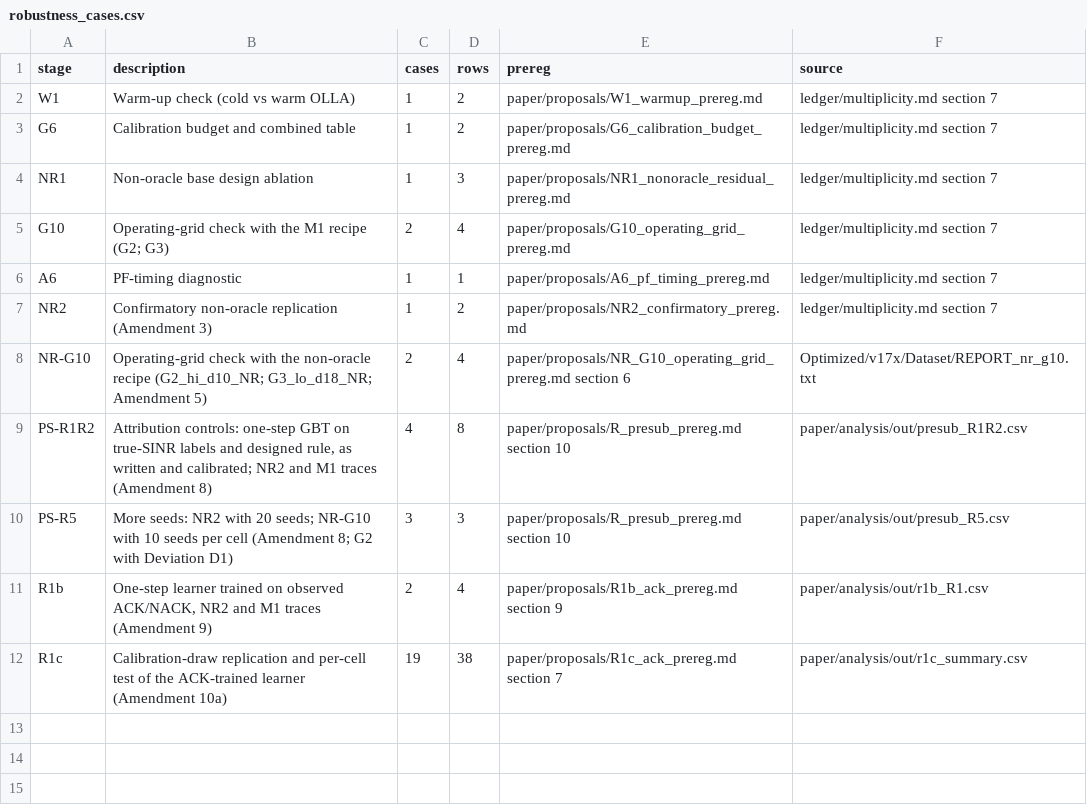
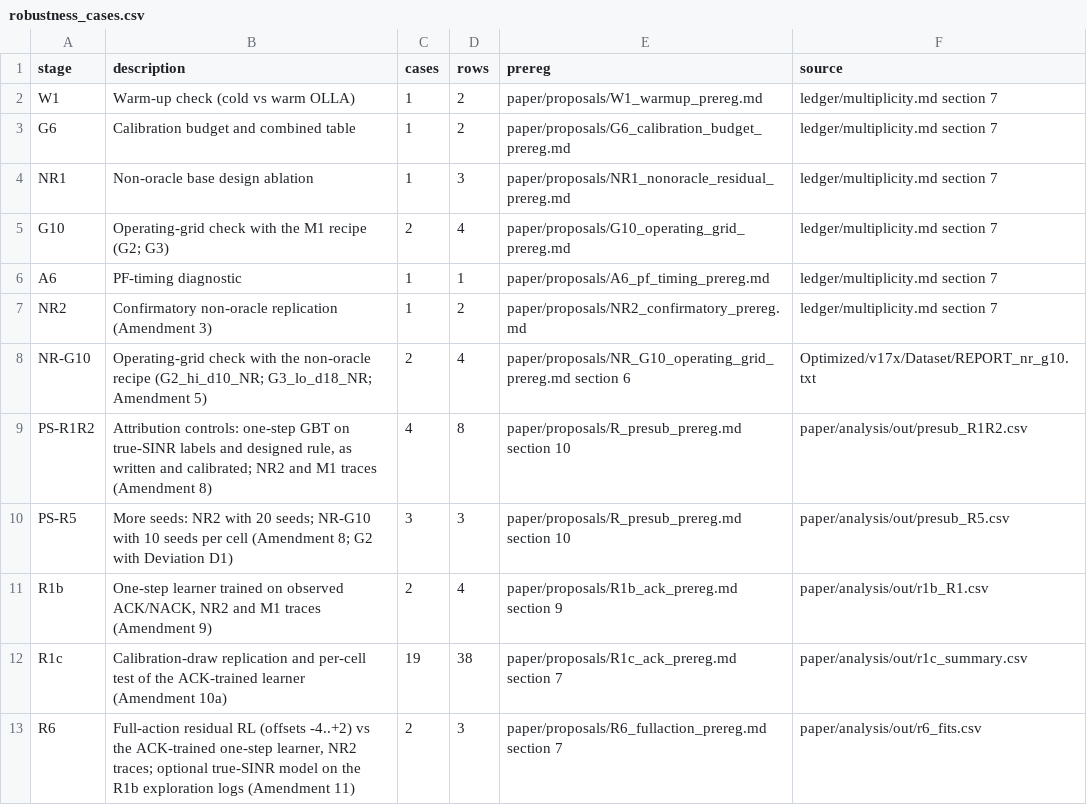
Before and after one commit to SS-Abeer13/Adaptive-AMC-RL, a CSV file: paper/supplement/files/S1_registry/robustness_cases.csv, drawn as a sheet; the diff names each change by its address in the sheet, - before the commit and + after, or states it on an @@ line.

```diff
--- a/paper/supplement/files/S1_registry/robustness_cases.csv
+++ b/paper/supplement/files/S1_registry/robustness_cases.csv
+row 13: R6 | Full-action residual RL (offsets -4..+2) vs the ACK-trained one-step learner, NR2 traces; optional true-SINR model on the R1b exploration logs (Amendment 11) | 2 | 3 | paper/proposals/R6_fullaction_prereg.md section 7 | paper/analysis/out/r6_fits.csv
```
Also changed, not shown: paper/ledger/robustness_cases.csv, paper/manuscript/numbers_audit.csv, 57 other files.
